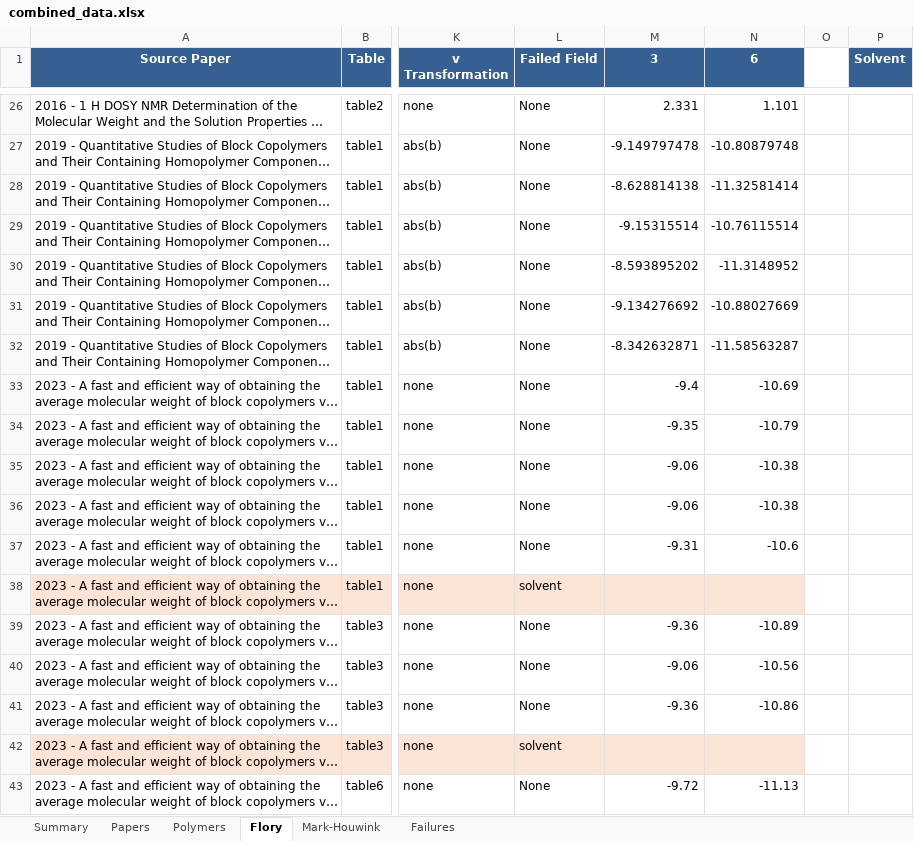
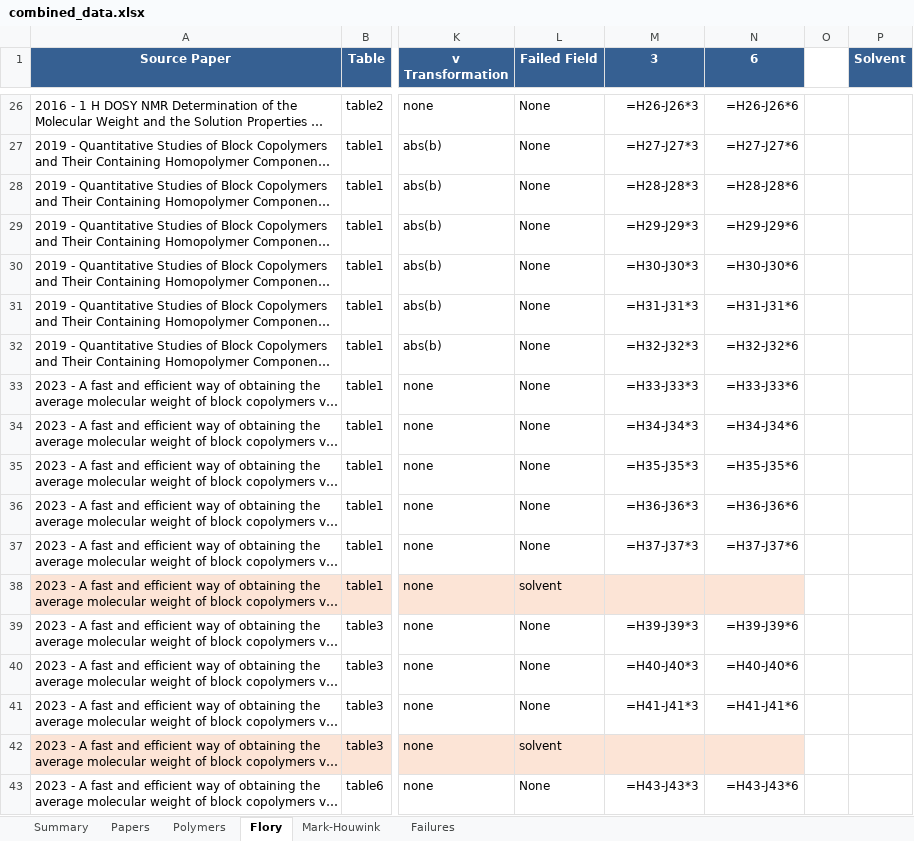
Before and after one commit to ProgramPhantom/ChemistryExtract, an Excel workbook: outputs/combined_data.xlsx, sheet Flory, drawn as a sheet; only a part is shown, gaps mark what is left out; long unchanged cells end in …; values as stored, in another font and other column widths than the file's, no borders; formulas without a stored value are shown as written; charts and pictures not drawn; the diff covers the shown part only; the diff names each change by its address in the sheet, - before the commit and + after, or states it on an @@ line.

```diff
--- a/outputs/combined_data.xlsx (sheet Flory)
+++ b/outputs/combined_data.xlsx (sheet Flory)
-M26 (3): 2.331
+M26 (3): =H26-J26*3
-N26 (6): 1.101
+N26 (6): =H26-J26*6
-M27 (3): -9.149797478
+M27 (3): =H27-J27*3
-N27 (6): -10.80879748
+N27 (6): =H27-J27*6
-M28 (3): -8.628814138
+M28 (3): =H28-J28*3
-N28 (6): -11.32581414
+N28 (6): =H28-J28*6
-M29 (3): -9.15315514
+M29 (3): =H29-J29*3
-N29 (6): -10.76115514
+N29 (6): =H29-J29*6
-M30 (3): -8.593895202
+M30 (3): =H30-J30*3
-N30 (6): -11.3148952
+N30 (6): =H30-J30*6
-M31 (3): -9.134276692
+M31 (3): =H31-J31*3
-N31 (6): -10.88027669
+N31 (6): =H31-J31*6
-M32 (3): -8.342632871
+M32 (3): =H32-J32*3
-N32 (6): -11.58563287
+N32 (6): =H32-J32*6
-M33 (3): -9.4
+M33 (3): =H33-J33*3
-N33 (6): -10.69
+N33 (6): =H33-J33*6
-M34 (3): -9.35
+M34 (3): =H34-J34*3
-N34 (6): -10.79
+N34 (6): =H34-J34*6
-M35 (3): -9.06
+M35 (3): =H35-J35*3
-N35 (6): -10.38
+N35 (6): =H35-J35*6
-M36 (3): -9.06
+M36 (3): =H36-J36*3
-N36 (6): -10.38
+N36 (6): =H36-J36*6
-M37 (3): -9.31
+M37 (3): =H37-J37*3
-N37 (6): -10.6
+N37 (6): =H37-J37*6
-M39 (3): -9.36
+M39 (3): =H39-J39*3
-N39 (6): -10.89
+N39 (6): =H39-J39*6
-M40 (3): -9.06
+M40 (3): =H40-J40*3
-N40 (6): -10.56
+N40 (6): =H40-J40*6
-M41 (3): -9.36
+M41 (3): =H41-J41*3
-N41 (6): -10.86
+N41 (6): =H41-J41*6
-M43 (3): -9.72
+M43 (3): =H43-J43*3
-N43 (6): -11.13
+N43 (6): =H43-J43*6
```
Also changed, not shown: 34 edited cells elsewhere in this sheet, charts or pictures.
